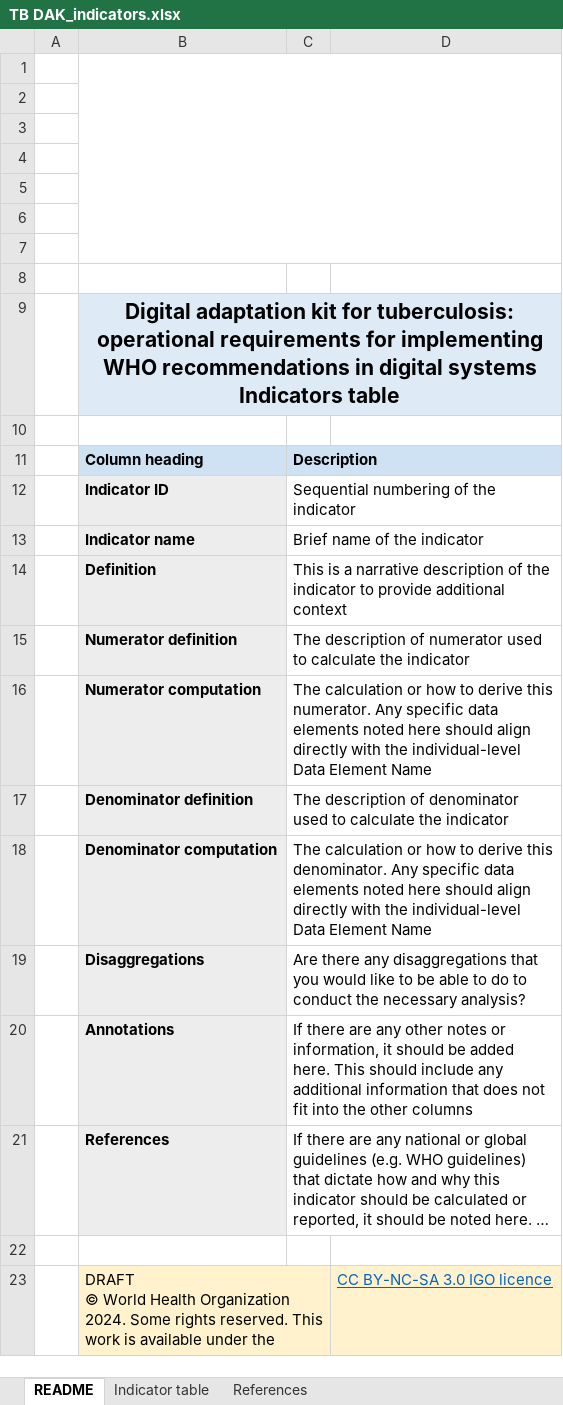
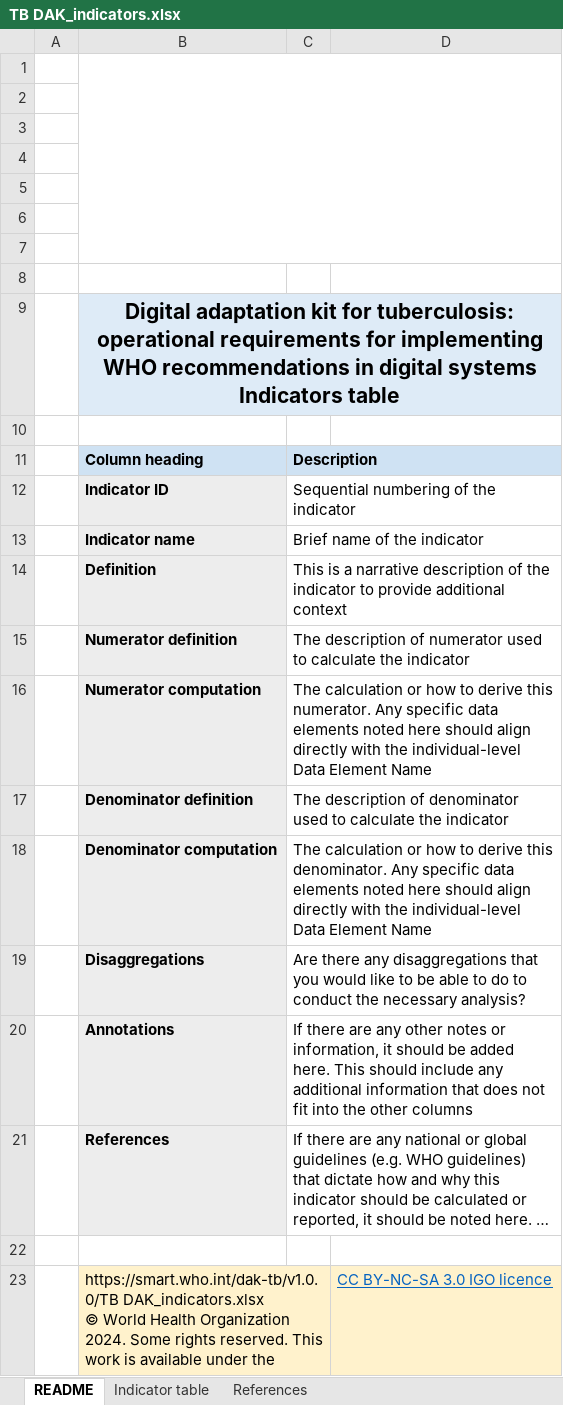
Before and after one commit to costateixeira/smart-dak-tb, an Excel workbook: input/indicators/TB DAK_indicators.xlsx, sheet README, drawn as a sheet; long unchanged cells end in …; values as stored, in another font and other column widths than the file's, no borders; charts and pictures not drawn; ↵ is a line break in a cell; the diff names each change by its address in the sheet, - before the commit and + after, or states it on an @@ line.

```diff
--- a/input/indicators/TB DAK_indicators.xlsx (sheet README)
+++ b/input/indicators/TB DAK_indicators.xlsx (sheet README)
-B23: DRAFT ↵ © World…
+B23: https://smart.who.int/dak-tb/v1.0.0/TB DAK_indicators.xlsx ↵ © World…
```
Also changed, not shown: input/decision-logic/TB DAK_decision-support logic.xlsx, input/dictionary/TB DAK_core data dictionary.xlsx, 3 other files.
